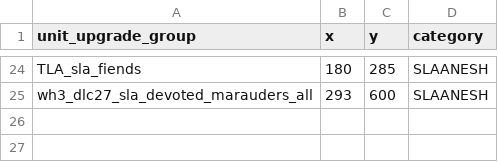
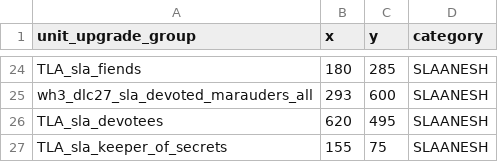
Before and after one commit to zverofaust/WarbandUpgradeExpanded, a TSV file: db/unit_upgrade_group_ui_infos_tables/TLA_upgrade_sla.tsv, drawn as a sheet; only a part is shown, gaps mark what is left out; the diff names each change by its address in the sheet, - before the commit and + after, or states it on an @@ line.

Commit message:
Expand Slaanesh Devotees, Keeper of Secrets and Champions visibility mapping

```diff
--- a/db/unit_upgrade_group_ui_infos_tables/TLA_upgrade_sla.tsv
+++ b/db/unit_upgrade_group_ui_infos_tables/TLA_upgrade_sla.tsv
+row 26: TLA_sla_devotees | 620 | 495 | SLAANESH
+row 27: TLA_sla_keeper_of_secrets | 155 | 75 | SLAANESH
```
